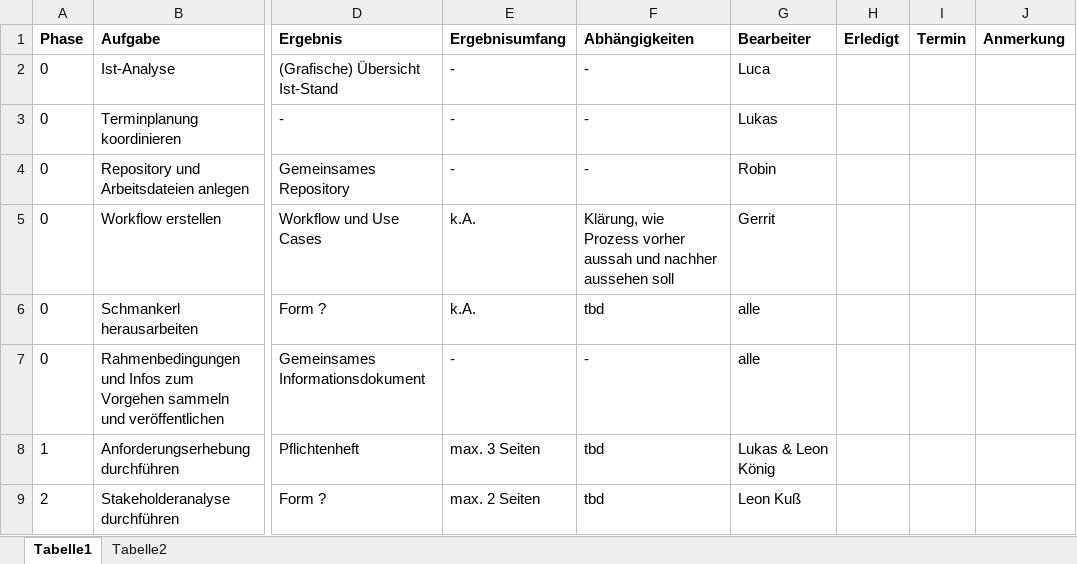
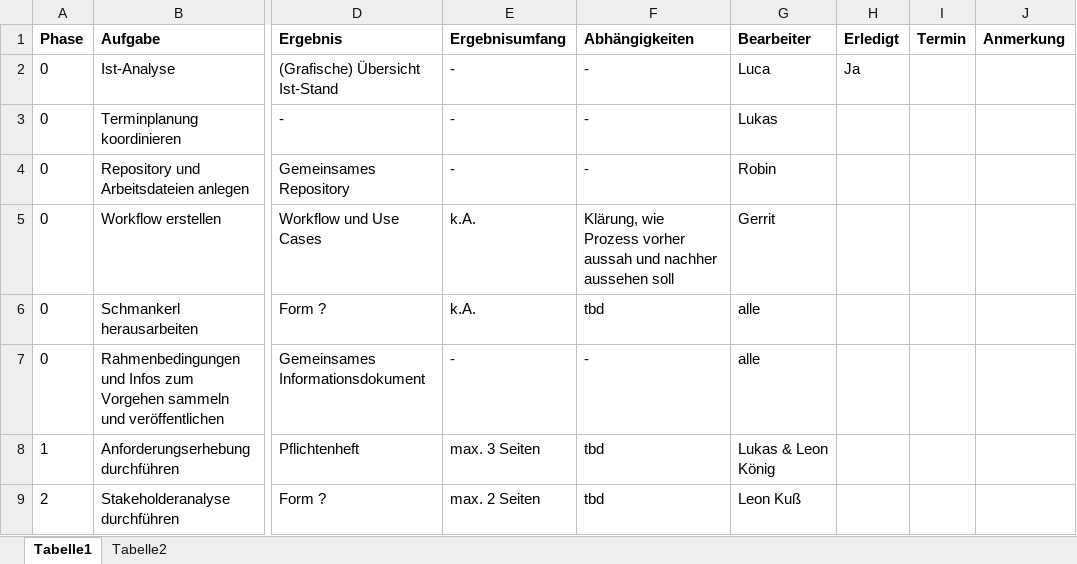
Before and after one commit to robin2810/itpm_fallstudie, an Excel workbook: aufgaben.xlsx, sheet Tabelle1, drawn as a sheet; only a part is shown, gaps mark what is left out; values as stored, in another font and other column widths than the file's, no borders; charts and pictures and conditional formats not drawn; the diff names each change by its address in the sheet, - before the commit and + after, or states it on an @@ line.

Commit message:
Update aufgaben.xlsx

```diff
--- a/aufgaben.xlsx (sheet Tabelle1)
+++ b/aufgaben.xlsx (sheet Tabelle1)
-H2 (Erledigt): (empty)
+H2 (Erledigt): Ja
```
Also changed, not shown: charts or pictures.
